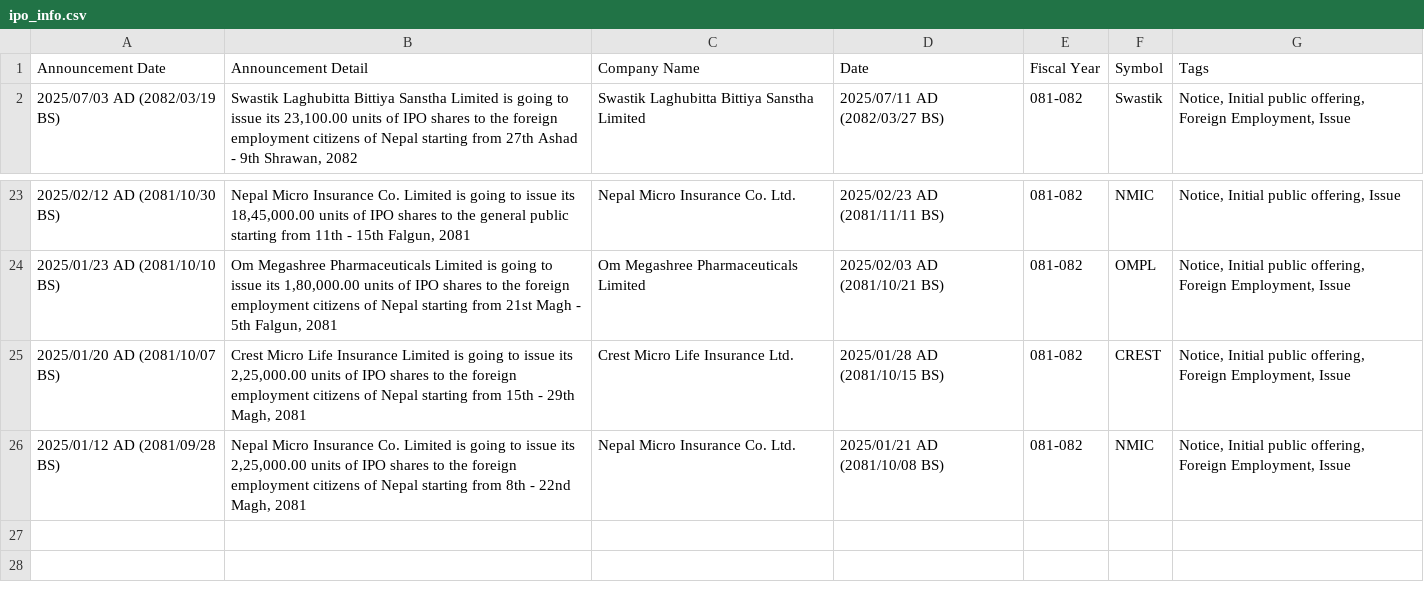
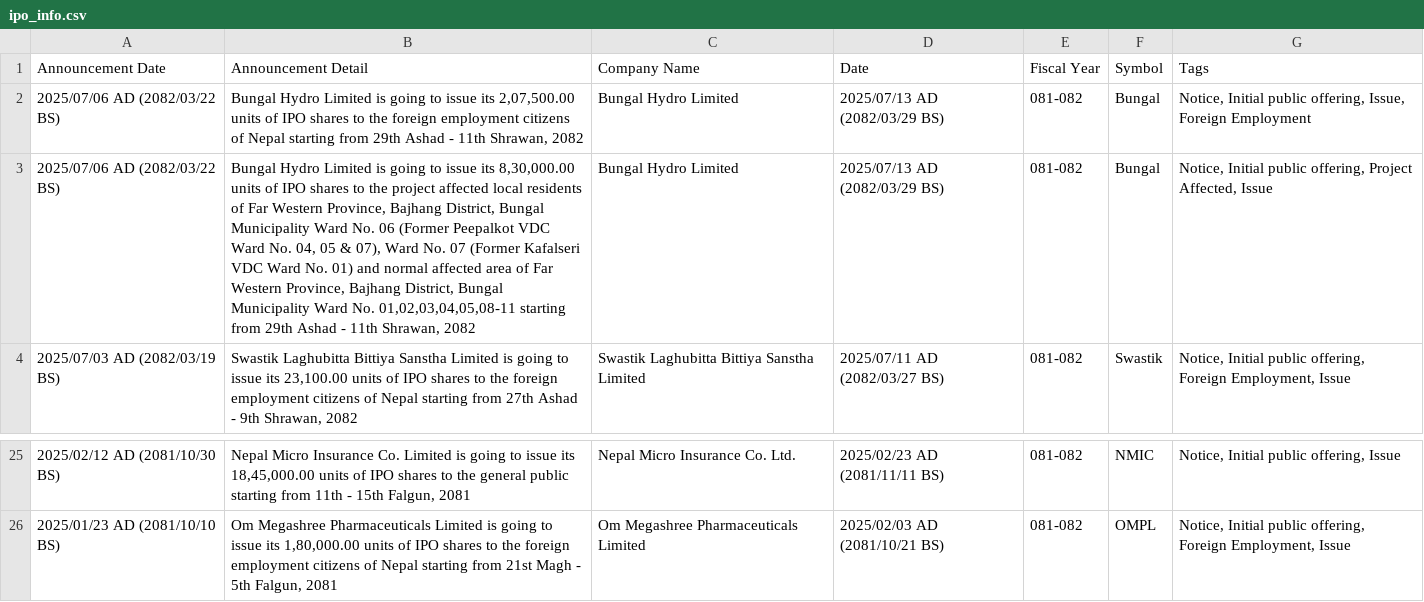
Before and after one commit to ankman007/nepsewatch, a CSV file: data/ipo_info.csv, drawn as a sheet; only a part is shown, gaps mark what is left out; removed rows and columns are numbered as before the commit, all else as after; the diff names each change by its address in the sheet, - before the commit and + after, or states it on an @@ line.

```diff
--- a/data/ipo_info.csv
+++ b/data/ipo_info.csv
+row 2: 2025/07/06 AD (2082/03/22 BS) | Bungal Hydro Limited is going to issue its 2,07,500.00 units of IPO shares to the foreign employment citizens of Nepal starting from 29th Ashad - 11th Shrawan, 2082 | Bungal Hydro Limited | 2025/07/13 AD (2082/03/29 BS) | 081-082 | Bungal | Notice, Initial public offering, Issue, Foreign Employment
+row 3: 2025/07/06 AD (2082/03/22 BS) | Bungal Hydro Limited is going to issue its 8,30,000.00 units of IPO shares to the project affected local residents of Far Western Province, Bajhang District, Bungal Municipality Ward No. 06 (Former Peepalkot VDC Ward No. 04, 05 & 07), Ward No. 07 (Former Kafalseri VDC Ward No. 01) and normal affected area of Far Western Province, Bajhang District, Bungal Municipality Ward No. 01,02,03,04,05,08-11 starting from 29th Ashad - 11th Shrawan, 2082 | Bungal Hydro Limited | 2025/07/13 AD (2082/03/29 BS) | 081-082 | Bungal | Notice, Initial public offering, Project Affected, Issue
-row 25: 2025/01/20 AD (2081/10/07 BS) | Crest Micro Life Insurance Limited is going to issue its 2,25,000.00 units of IPO shares to the foreign employment citizens of Nepal starting from 15th - 29th Magh, 2081 | Crest Micro Life Insurance Ltd. | 2025/01/28 AD (2081/10/15 BS) | 081-082 | CREST | Notice, Initial public offering, Foreign Employment, Issue
-row 26: 2025/01/12 AD (2081/09/28 BS) | Nepal Micro Insurance Co. Limited is going to issue its 2,25,000.00 units of IPO shares to the foreign employment citizens of Nepal starting from 8th - 22nd Magh, 2081 | Nepal Micro Insurance Co. Ltd. | 2025/01/21 AD (2081/10/08 BS) | 081-082 | NMIC | Notice, Initial public offering, Foreign Employment, Issue
```
